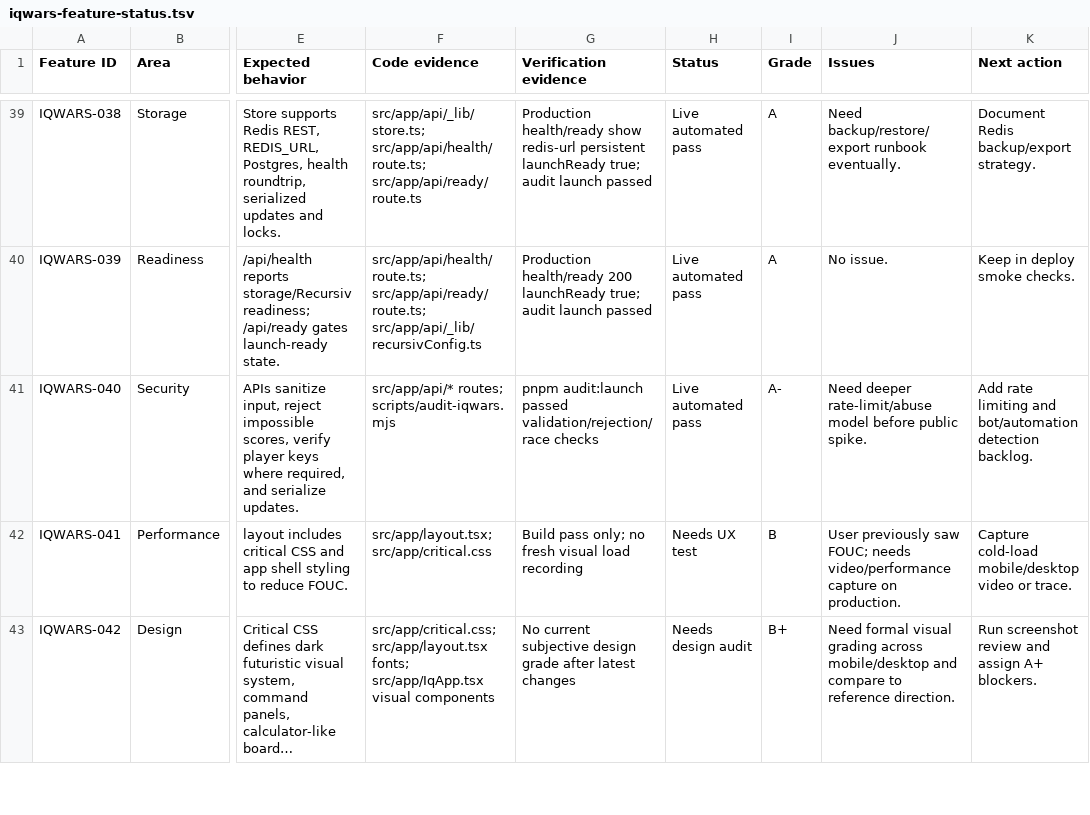
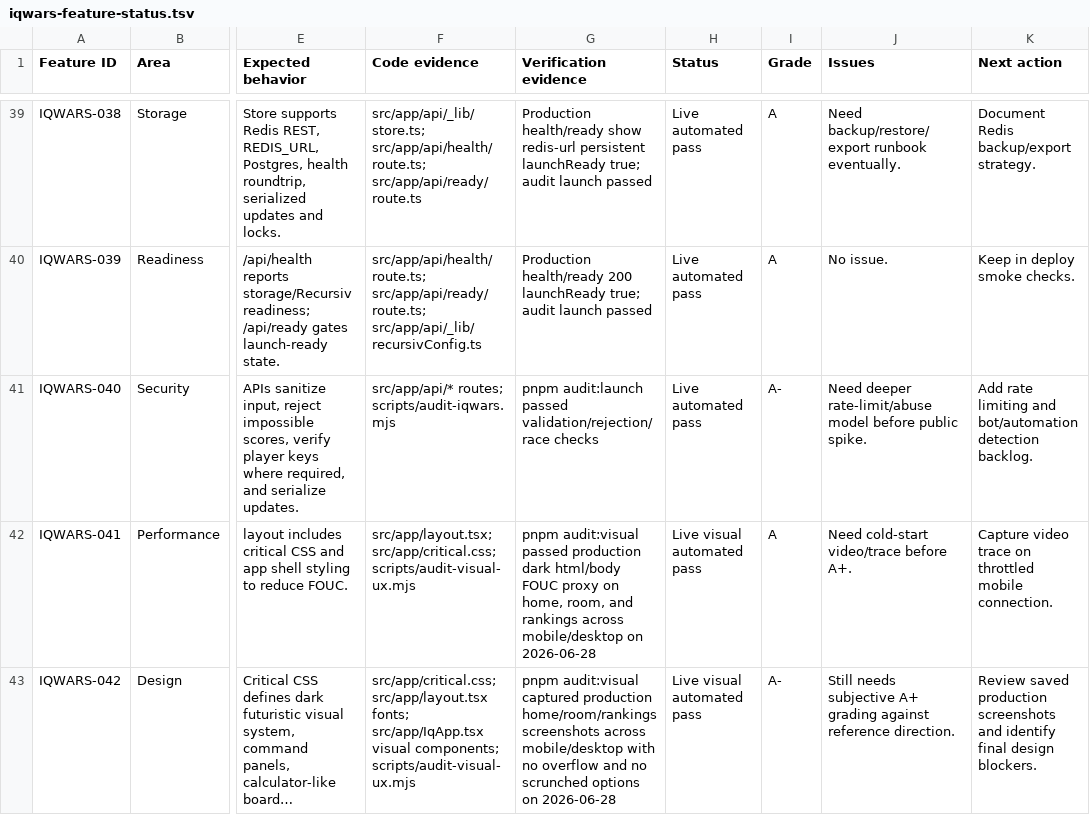
Before and after one commit to recursivlabs/iq, a TSV file: docs/iqwars-feature-status.tsv, drawn as a sheet; only a part is shown, gaps mark what is left out; long unchanged cells end in …; the diff covers the shown part only; the diff names each change by its address in the sheet, - before the commit and + after, or states it on an @@ line.

Commit message:
Update IQ WARS production visual evidence

```diff
--- a/docs/iqwars-feature-status.tsv
+++ b/docs/iqwars-feature-status.tsv
-F42 (Code evidence): src/app/layout.tsx; src/app/critical.css
+F42 (Code evidence): src/app/layout.tsx; src/app/critical.css; scripts/audit-visual-ux.mjs
-G42 (Verification evidence): Build pass only; no fresh visual load recording
+G42 (Verification evidence): pnpm audit:visual passed production dark html/body FOUC proxy on home, room, and rankings across mobile/desktop on 2026-06-28
-H42 (Status): Needs UX test
+H42 (Status): Live visual automated pass
-I42 (Grade): B
+I42 (Grade): A
-J42 (Issues): User previously saw FOUC; needs video/performance capture on production.
+J42 (Issues): Need cold-start video/trace before A+.
-K42 (Next action): Capture cold-load mobile/desktop video or trace.
+K42 (Next action): Capture video trace on throttled mobile connection.
-F43 (Code evidence): …src/app/IqApp.tsx visual components
+F43 (Code evidence): …src/app/IqApp.tsx visual components; scripts/audit-visual-ux.mjs
-G43 (Verification evidence): No current subjective design grade after latest changes
+G43 (Verification evidence): pnpm audit:visual captured production home/room/rankings screenshots across mobile/desktop with no overflow and no scrunched options on 2026-06-28
-H43 (Status): Needs design audit
+H43 (Status): Live visual automated pass
-I43 (Grade): B+
+I43 (Grade): A-
-J43 (Issues): Need formal visual grading across mobile/desktop and compare to reference direction.
+J43 (Issues): Still needs subjective A+ grading against reference direction.
-K43 (Next action): Run screenshot review and assign A+ blockers.
+K43 (Next action): Review saved production screenshots and identify final design blockers.
```
Also changed, not shown: 44 edited cells elsewhere in this file.
